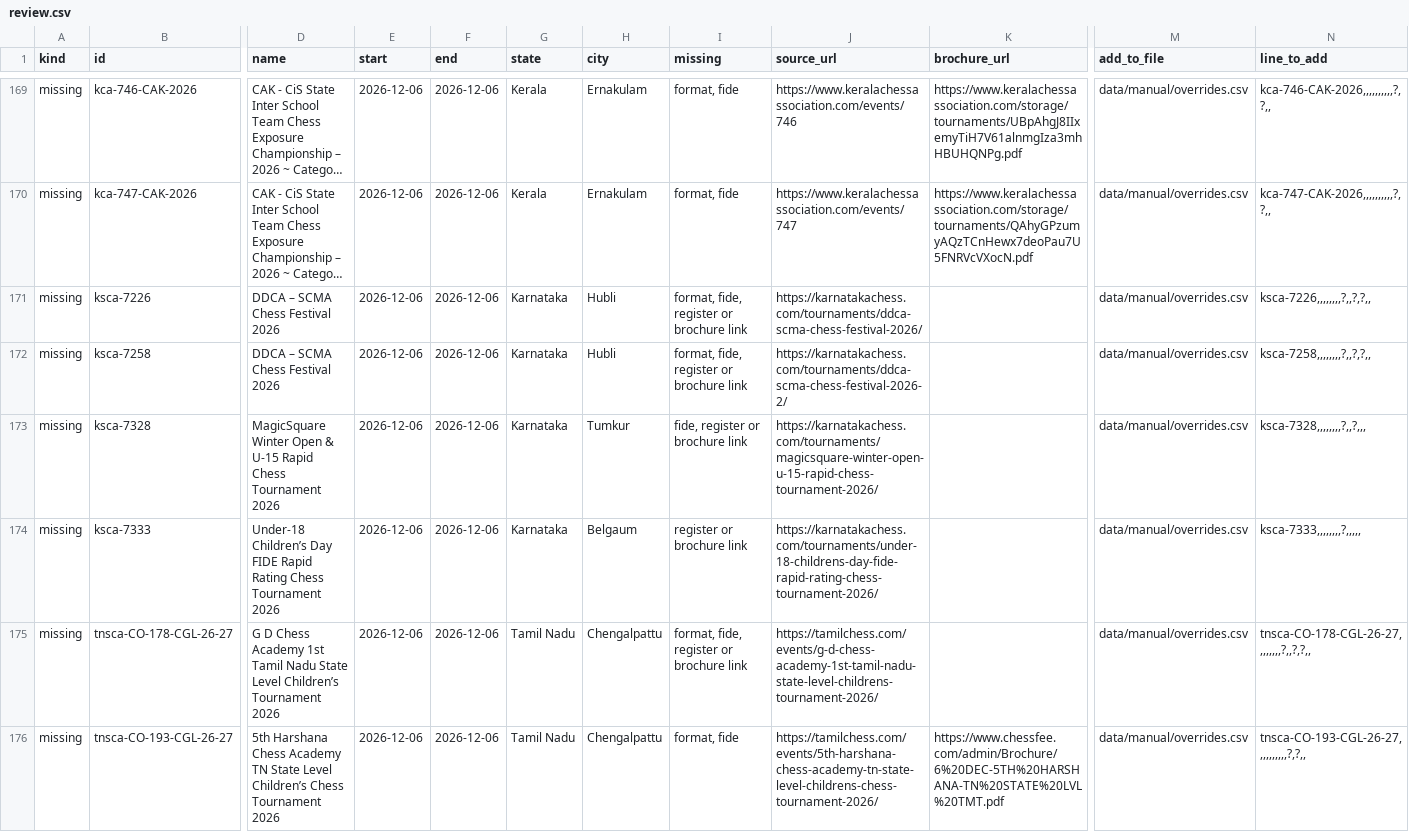
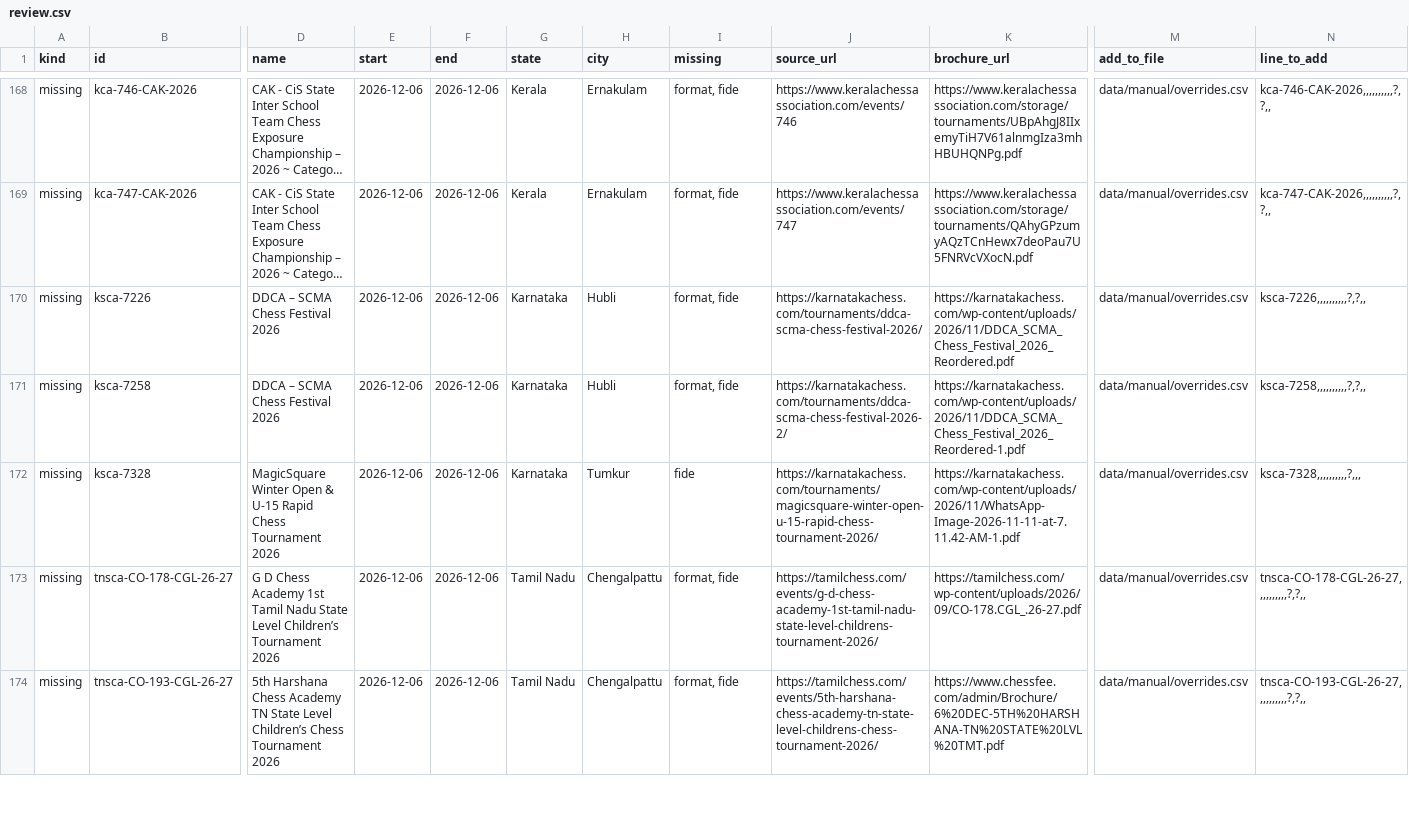
Before and after one commit to sujith2krishna-cpu/boostchess-tournaments, a CSV file: data/review.csv, drawn as a sheet; only a part is shown, gaps mark what is left out; long unchanged cells end in …; removed rows and columns are numbered as before the commit, all else as after; rows hold the shown columns only; the diff covers the shown part only; the diff names each change by its address in the sheet, - before the commit and + after, or states it on an @@ line.

```diff
--- a/data/review.csv
+++ b/data/review.csv
-I170:I171 (missing): format, fide, register or brochure link
+I170:I171 (missing): format, fide
-K170 (brochure_url): (empty)
+K170 (brochure_url): https://karnatakachess.com/wp-content/uploads/2026/11/DDCA_SCMA_Chess_Festival_2026_Reordered.pdf
-N170 (line_to_add): ksca-7226,,,,,,,,?,,?,?,,
+N170 (line_to_add): ksca-7226,,,,,,,,,,?,?,,
-K171 (brochure_url): (empty)
+K171 (brochure_url): https://karnatakachess.com/wp-content/uploads/2026/11/DDCA_SCMA_Chess_Festival_2026_Reordered-1.pdf
-N171 (line_to_add): ksca-7258,,,,,,,,?,,?,?,,
+N171 (line_to_add): ksca-7258,,,,,,,,,,?,?,,
-I172 (missing): fide, register or brochure link
+I172 (missing): fide
-K172 (brochure_url): (empty)
+K172 (brochure_url): https://karnatakachess.com/wp-content/uploads/2026/11/WhatsApp-Image-2026-11-11-at-7.11.42-AM-1.pdf
-N172 (line_to_add): ksca-7328,,,,,,,,?,,?,,,
+N172 (line_to_add): ksca-7328,,,,,,,,,,?,,,
-row 174: missing | ksca-7333 | Under-18 Children’s Day FIDE Rapid Rating Chess Tournament 2026 | 2026-12-06 | 2026-12-06 | Karnataka | Belgaum | register or brochure link | https://karnatakachess.com/tournaments/under-18-childrens-day-fide-rapid-rating-chess-tournament-2026/ |  | data/manual/overrides.csv | ksca-7333,,,,,,,,?,,,,,
-I173 (missing): format, fide, register or brochure link
+I173 (missing): format, fide
-K173 (brochure_url): (empty)
+K173 (brochure_url): https://tamilchess.com/wp-content/uploads/2026/09/CO-178.CGL_.26-27.pdf
-N173 (line_to_add): tnsca-CO-178-CGL-26-27,,,,,,,,?,,?,?,,
+N173 (line_to_add): tnsca-CO-178-CGL-26-27,,,,,,,,,,?,?,,
```
Also changed, not shown: 3 removed rows and 59 edited cells elsewhere in this file, 17 other files.
